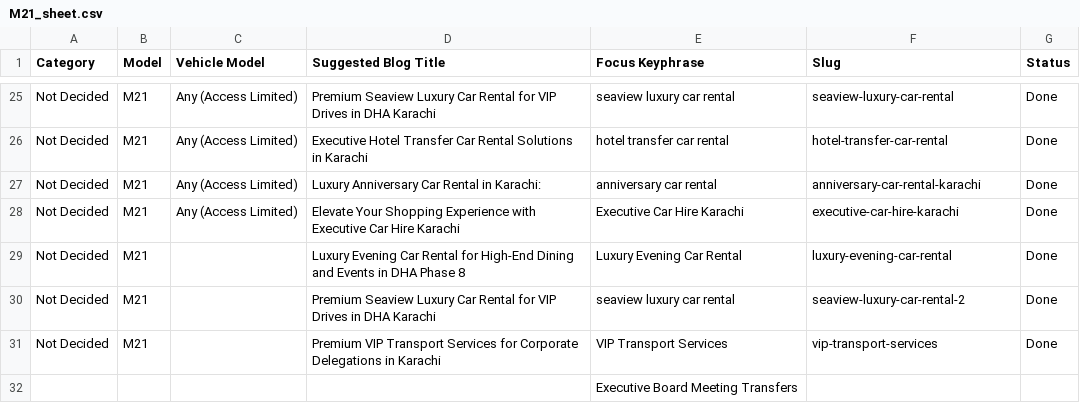
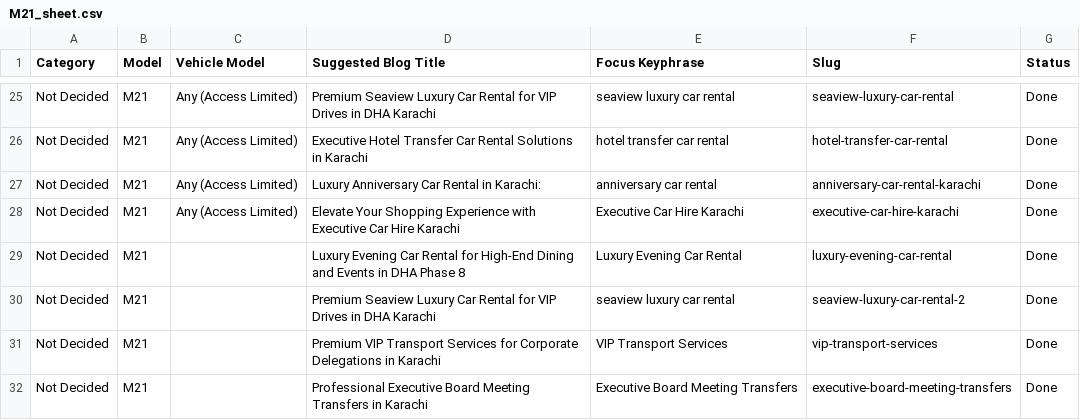
Before and after one commit to moizmubassir/M21_Rent-a-carinkarachi, a CSV file: M21_sheet.csv, drawn as a sheet; only a part is shown, gaps mark what is left out.

Commit message:
Sync Google Sheet data

```diff
--- a/M21_sheet.csv
+++ b/M21_sheet.csv
@@ -31,2 +31,2 @@ Not Decided,M21,,Premium Seaview Luxury Car Rental for VIP Drives in DHA Karachi
 Not Decided,M21,,Premium VIP Transport Services for Corporate Delegations in Karachi,VIP Transport Services,vip-transport-services,Done
-,,,,Executive Board Meeting Transfers,,
+Not Decided,M21,,Professional Executive Board Meeting Transfers in Karachi,Executive Board Meeting Transfers,executive-board-meeting-transfers,Done
```
